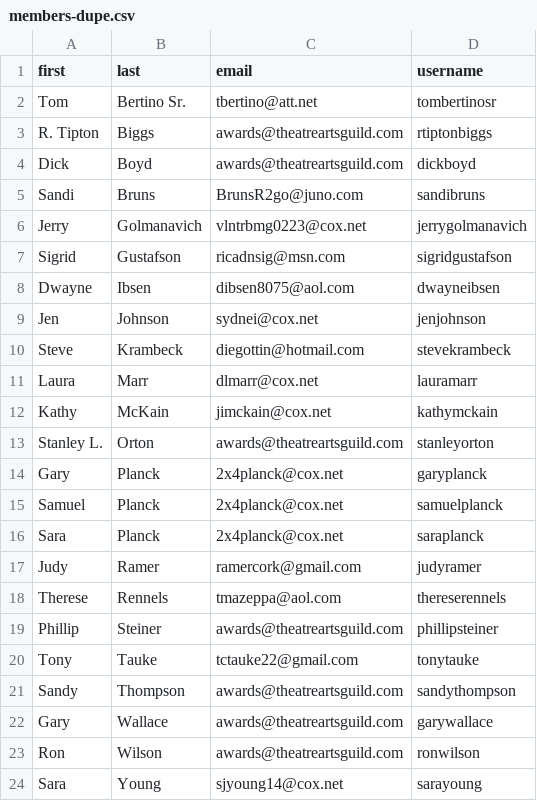
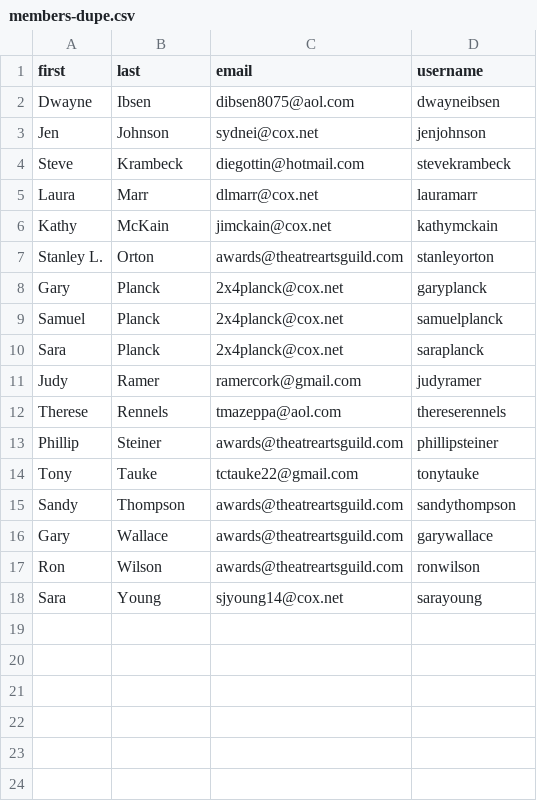
Before and after one commit to sumeetjain/tag-awards, a CSV file: lib/members-dupe.csv, drawn as a sheet.

Commit message:
Update list

```diff
--- a/lib/members-dupe.csv
+++ b/lib/members-dupe.csv
@@ -1,8 +1,2 @@
 first,last,email,username
-Tom,Bertino Sr.,tbertino@att.net,tombertinosr
-R. Tipton,Biggs,awards@theatreartsguild.com,rtiptonbiggs
-Dick,Boyd,awards@theatreartsguild.com,dickboyd
-Sandi,Bruns,BrunsR2go@juno.com,sandibruns
-Jerry,Golmanavich,vlntrbmg0223@cox.net,jerrygolmanavich
-Sigrid,Gustafson,ricadnsig@msn.com,sigridgustafson
 Dwayne,Ibsen,dibsen8075@aol.com,dwayneibsen
```
